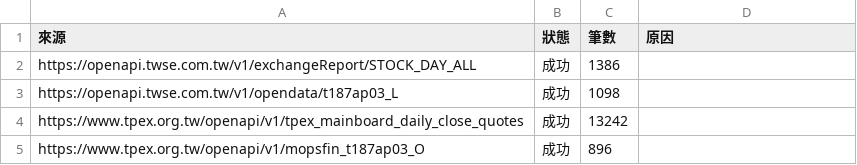
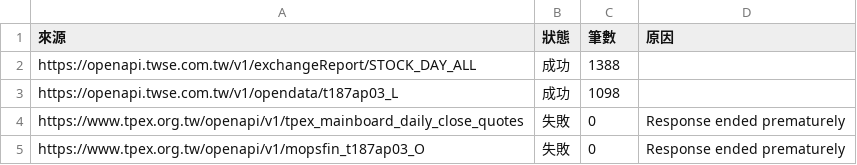
Before and after one commit to hank0509-hash/etf-buy-radar, a CSV file: site/market_source_audit.csv, drawn as a sheet.

```diff
--- a/site/market_source_audit.csv
+++ b/site/market_source_audit.csv
@@ -1,5 +1,5 @@
 來源,狀態,筆數,原因
-https://openapi.twse.com.tw/v1/exchangeReport/STOCK_DAY_ALL,成功,1386,
+https://openapi.twse.com.tw/v1/exchangeReport/STOCK_DAY_ALL,成功,1388,
 https://openapi.twse.com.tw/v1/opendata/t187ap03_L,成功,1098,
-https://www.tpex.org.tw/openapi/v1/tpex_mainboard_daily_close_quotes,成功,13242,
-https://www.tpex.org.tw/openapi/v1/mopsfin_t187ap03_O,成功,896,
+https://www.tpex.org.tw/openapi/v1/tpex_mainboard_daily_close_quotes,失敗,0,Response ended prematurely
+https://www.tpex.org.tw/openapi/v1/mopsfin_t187ap03_O,失敗,0,Response ended prematurely
```
Also changed, not shown: site/active_detail.csv, site/latest.csv, 11 other files.
